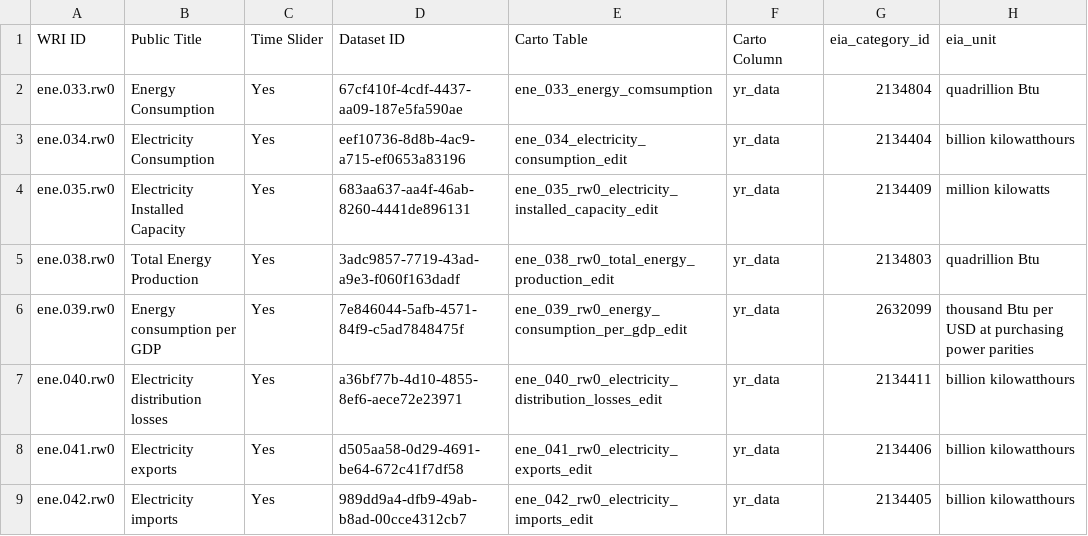
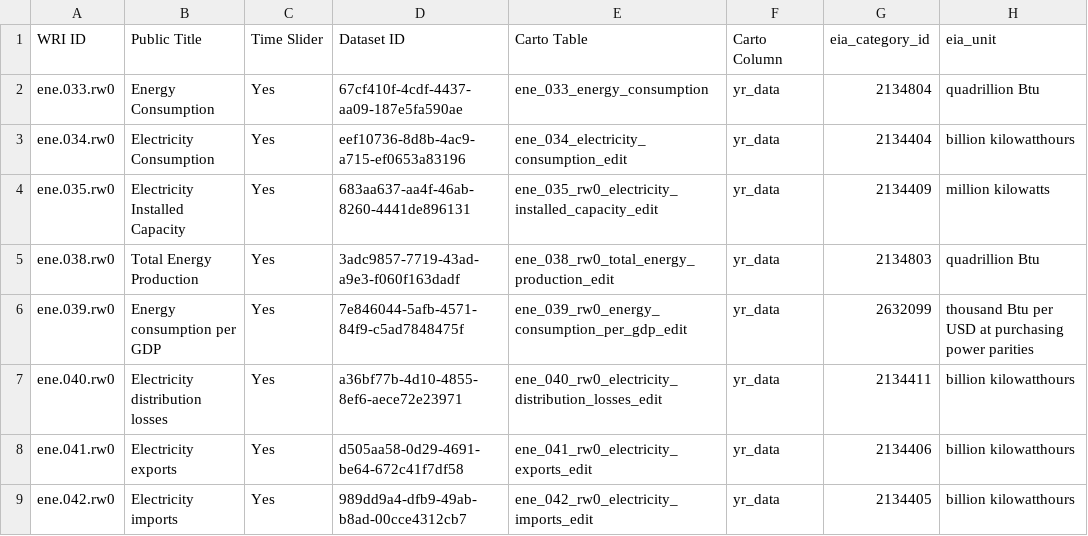
Before and after one commit to resource-watch/nrt-scripts, a CSV file: upload_eia_data/EIA_RW_dataset_names_ids.csv, drawn as a sheet.

Commit message:
fix carto table name

```diff
--- a/upload_eia_data/EIA_RW_dataset_names_ids.csv
+++ b/upload_eia_data/EIA_RW_dataset_names_ids.csv
@@ -1,3 +1,3 @@
 WRI ID,Public Title,Time Slider,Dataset ID,Carto Table,Carto Column,eia_category_id,eia_unit
-ene.033.rw0,Energy Consumption,Yes,67cf410f-4cdf-4437-aa09-187e5fa590ae,ene_033_energy_comsumption,yr_data,2134804,quadrillion Btu
+ene.033.rw0,Energy Consumption,Yes,67cf410f-4cdf-4437-aa09-187e5fa590ae,ene_033_energy_consumption,yr_data,2134804,quadrillion Btu
 ene.034.rw0,Electricity Consumption,Yes,eef10736-8d8b-4ac9-a715-ef0653a83196,ene_034_electricity_consumption_edit,yr_data,2134404,billion kilowatthours
```
